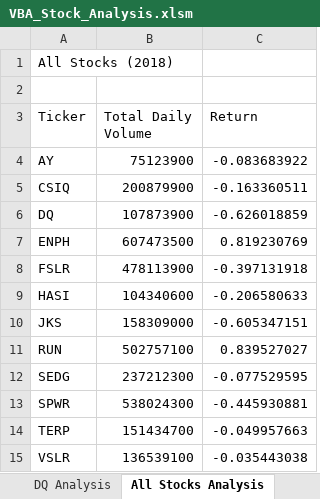
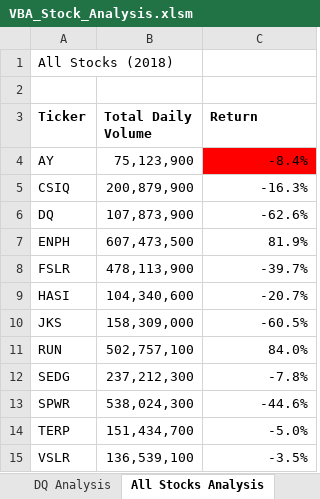
Before and after one commit to lindsera1/stock-analysis, an Excel workbook: VBA_Stock_Analysis.xlsm, sheet All Stocks Analysis, drawn as a sheet; values as stored, in another font and other column widths than the file's, no borders; the diff names each change by its address in the sheet, - before the commit and + after, or states it on an @@ line.

Commit message:
Changing the changes

```diff
--- a/VBA_Stock_Analysis.xlsm (sheet All Stocks Analysis)
+++ b/VBA_Stock_Analysis.xlsm (sheet All Stocks Analysis)
-A3:C3 bold: off
+A3:C3 bold: on
-B4 (Total Daily Volume): 75123900
+B4 (Total Daily Volume): 75,123,900
-C4 (Return): -0.083683922
+C4 (Return): -8.4%
-C4 fill: none
+C4 fill: #FF0000
-B5 (Total Daily Volume): 200879900
+B5 (Total Daily Volume): 200,879,900
-C5 (Return): -0.163360511
+C5 (Return): -16.3%
-B6 (Total Daily Volume): 107873900
+B6 (Total Daily Volume): 107,873,900
-C6 (Return): -0.626018859
+C6 (Return): -62.6%
-B7 (Total Daily Volume): 607473500
+B7 (Total Daily Volume): 607,473,500
-C7 (Return): 0.819230769
+C7 (Return): 81.9%
-B8 (Total Daily Volume): 478113900
+B8 (Total Daily Volume): 478,113,900
-C8 (Return): -0.397131918
+C8 (Return): -39.7%
-B9 (Total Daily Volume): 104340600
+B9 (Total Daily Volume): 104,340,600
-C9 (Return): -0.206580633
+C9 (Return): -20.7%
-B10 (Total Daily Volume): 158309000
+B10 (Total Daily Volume): 158,309,000
-C10 (Return): -0.605347151
+C10 (Return): -60.5%
-B11 (Total Daily Volume): 502757100
+B11 (Total Daily Volume): 502,757,100
-C11 (Return): 0.839527027
+C11 (Return): 84.0%
-B12 (Total Daily Volume): 237212300
+B12 (Total Daily Volume): 237,212,300
-C12 (Return): -0.077529595
+C12 (Return): -7.8%
-B13 (Total Daily Volume): 538024300
+B13 (Total Daily Volume): 538,024,300
-C13 (Return): -0.445930881
+C13 (Return): -44.6%
-B14 (Total Daily Volume): 151434700
+B14 (Total Daily Volume): 151,434,700
-C14 (Return): -0.049957663
+C14 (Return): -5.0%
-B15 (Total Daily Volume): 136539100
+B15 (Total Daily Volume): 136,539,100
-C15 (Return): -0.035443038
+C15 (Return): -3.5%
```
